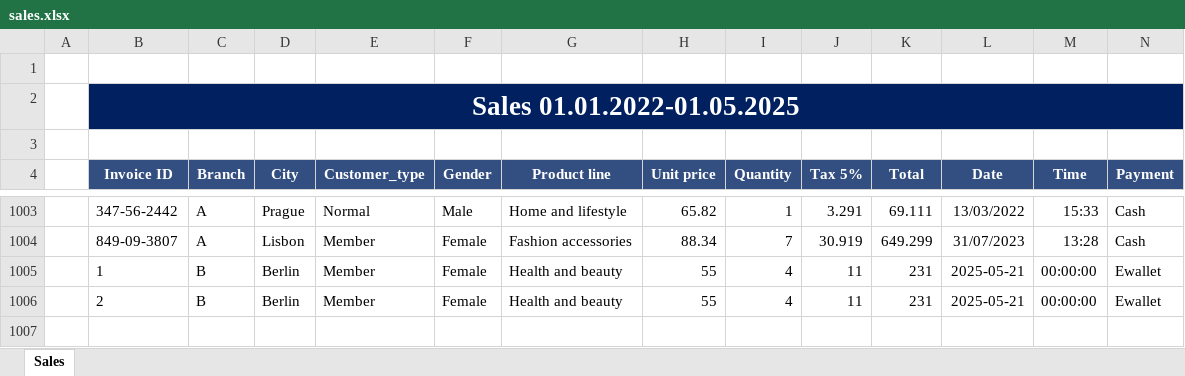
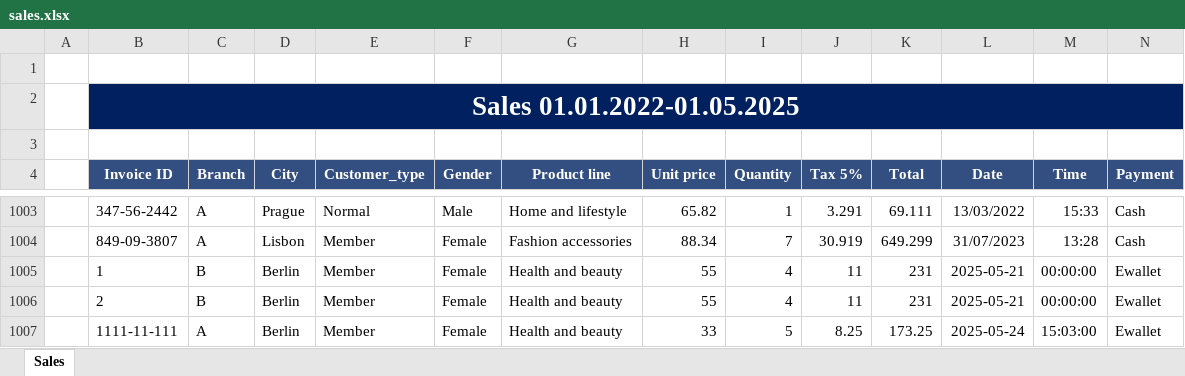
Before and after one commit to GannaKov/dashboard-test, an Excel workbook: sales.xlsx, sheet Sales, drawn as a sheet; only a part is shown, gaps mark what is left out; values as stored, in another font and other column widths than the file's, no borders; rows hold the shown columns only; the diff names each change by its address in the sheet, - before the commit and + after, or states it on an @@ line.

```diff
--- a/sales.xlsx (sheet Sales)
+++ b/sales.xlsx (sheet Sales)
+row 1007:  | 1111-11-111 | A | Berlin | Member | Female | Health and beauty | 33 | 5 | 8.25 | 173.25 | 2025-05-24 | 15:03:00 | Ewallet
```
Also changed, not shown: 4 other files.
